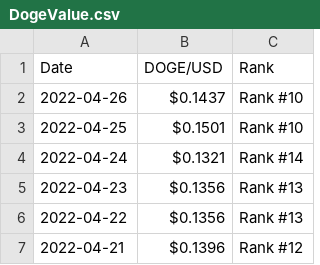
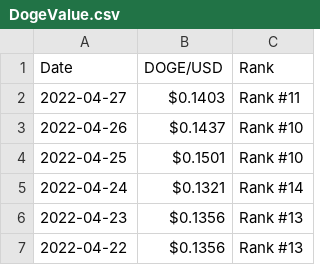
Before and after one commit to RicardoMoraG/Dogecoin-value., a CSV file: DogeValue.csv, drawn as a sheet; only a part is shown; the shorter side is filled out with more unchanged rows; the diff names each change by its address in the sheet, - before the commit and + after, or states it on an @@ line.

```diff
--- a/DogeValue.csv
+++ b/DogeValue.csv
+row 2: 2022-04-27 | $0.1403 | Rank #11
```
